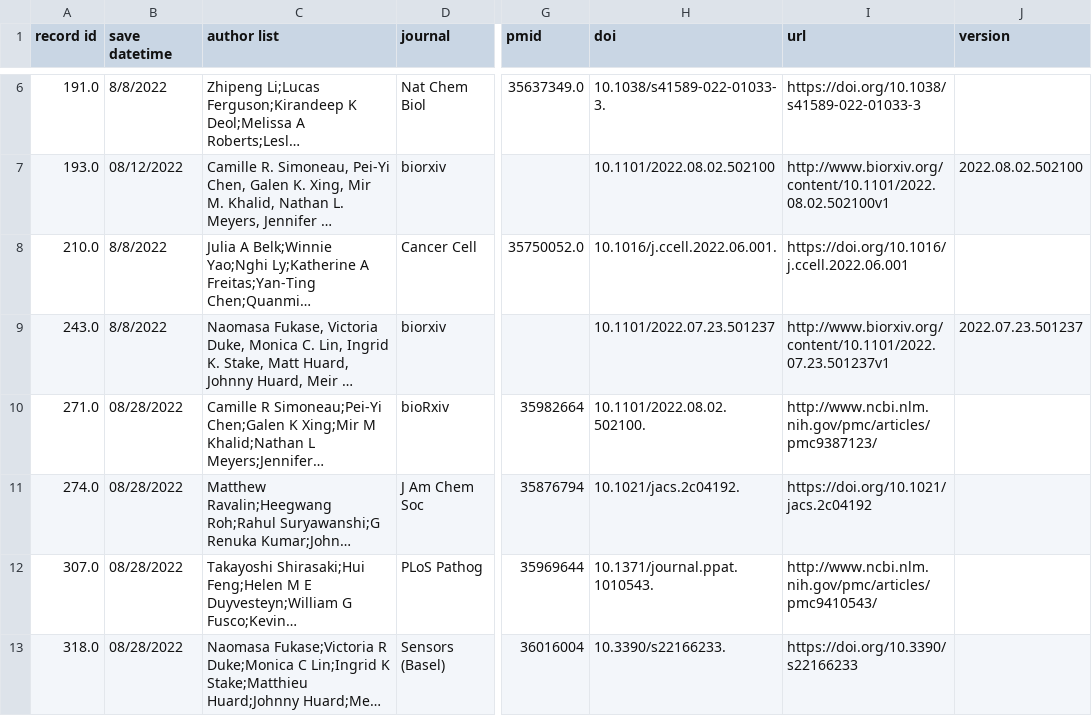
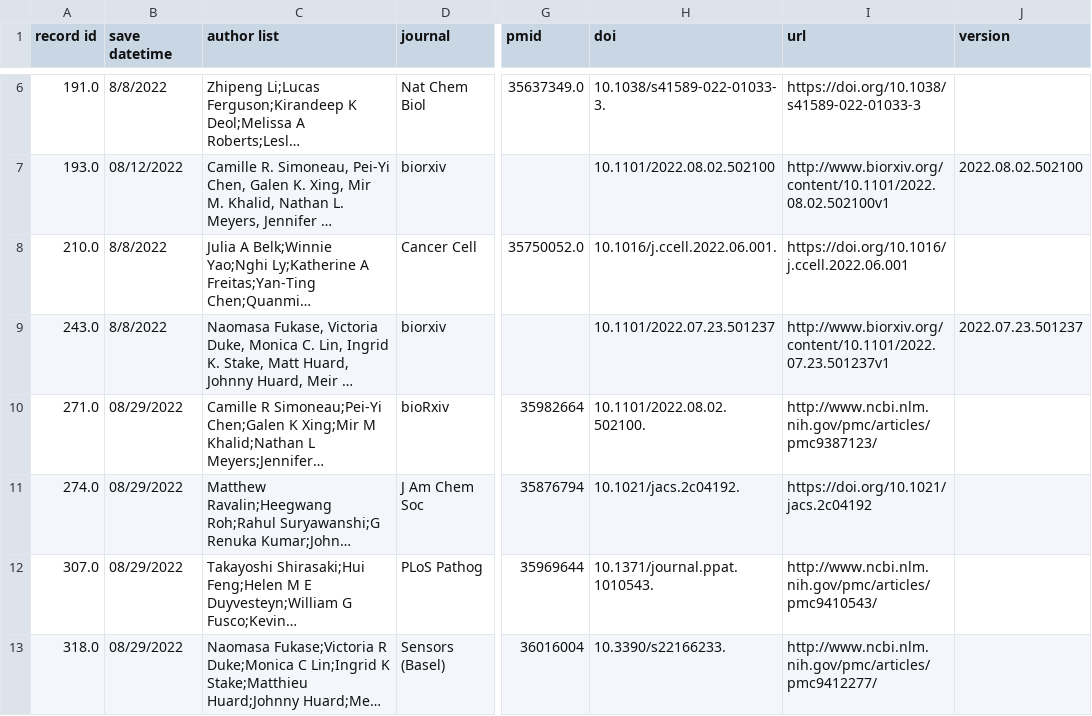
Before and after one commit to hydai99/Pub-Collection-Web, a CSV file: database/matched pub-preprint.csv, drawn as a sheet; only a part is shown, gaps mark what is left out; long unchanged cells end in …; the diff names each change by its address in the sheet, - before the commit and + after, or states it on an @@ line.

```diff
--- a/database/matched pub-preprint.csv
+++ b/database/matched pub-preprint.csv
-B10:B13 (save datetime): 08/28/2022
+B10:B13 (save datetime): 08/29/2022
-I13 (url): https://doi.org/10.3390/s22166233
+I13 (url): http://www.ncbi.nlm.nih.gov/pmc/articles/pmc9412277/
```
Also changed, not shown: 4 other files.
